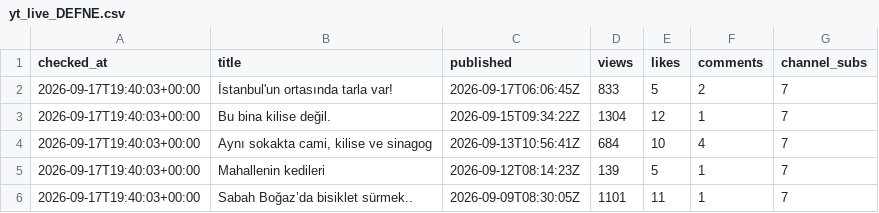
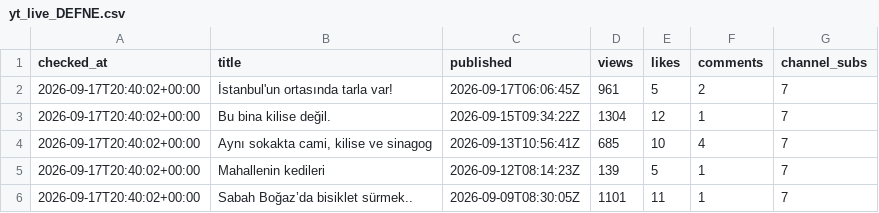
Before and after one commit to volaria/vd-insights-data, a CSV file: data/yt_live_DEFNE.csv, drawn as a sheet.

```diff
--- a/data/yt_live_DEFNE.csv
+++ b/data/yt_live_DEFNE.csv
@@ -1,6 +1,6 @@
 checked_at,title,published,views,likes,comments,channel_subs
-2026-09-17T19:40:03+00:00,İstanbul'un ortasında tarla var!,2026-09-17T06:06:45Z,833,5,2,7
-2026-09-17T19:40:03+00:00,Bu bina kilise değil.,2026-09-15T09:34:22Z,1304,12,1,7
-2026-09-17T19:40:03+00:00,"Aynı sokakta cami, kilise ve sinagog",2026-09-13T10:56:41Z,684,10,4,7
-2026-09-17T19:40:03+00:00,Mahallenin kedileri,2026-09-12T08:14:23Z,139,5,1,7
-2026-09-17T19:40:03+00:00,Sabah Boğaz’da bisiklet sürmek..,2026-09-09T08:30:05Z,1101,11,1,7
+2026-09-17T20:40:02+00:00,İstanbul'un ortasında tarla var!,2026-09-17T06:06:45Z,961,5,2,7
+2026-09-17T20:40:02+00:00,Bu bina kilise değil.,2026-09-15T09:34:22Z,1304,12,1,7
+2026-09-17T20:40:02+00:00,"Aynı sokakta cami, kilise ve sinagog",2026-09-13T10:56:41Z,685,10,4,7
+2026-09-17T20:40:02+00:00,Mahallenin kedileri,2026-09-12T08:14:23Z,139,5,1,7
+2026-09-17T20:40:02+00:00,Sabah Boğaz’da bisiklet sürmek..,2026-09-09T08:30:05Z,1101,11,1,7
```
Also changed, not shown: data/yt_live_DEFNE_log.csv.
